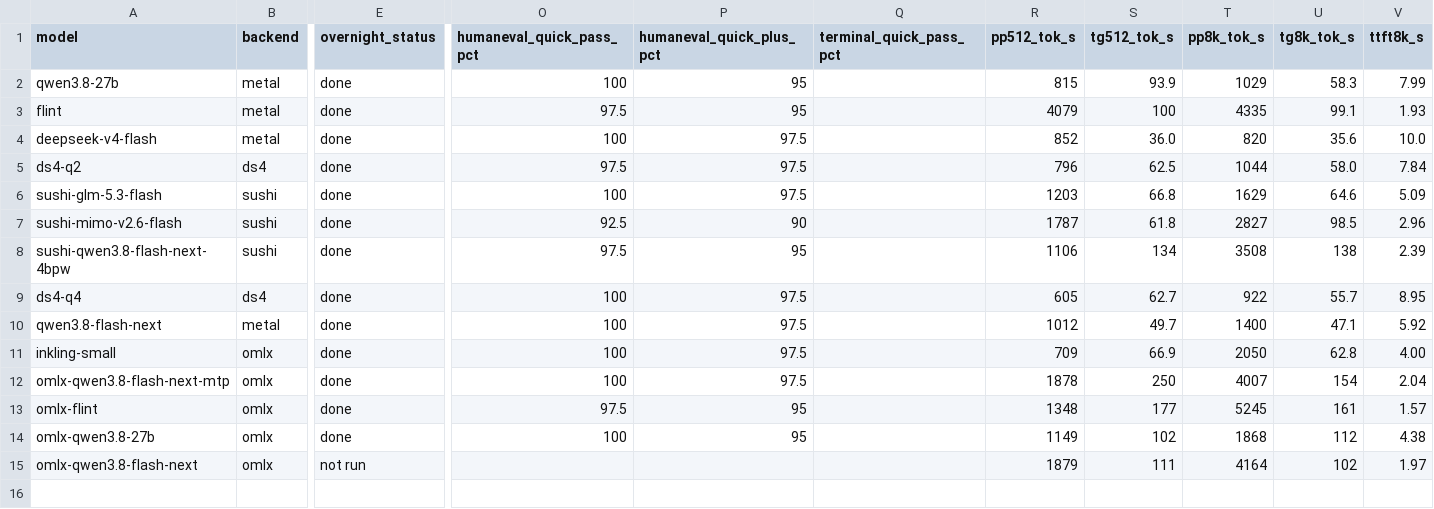
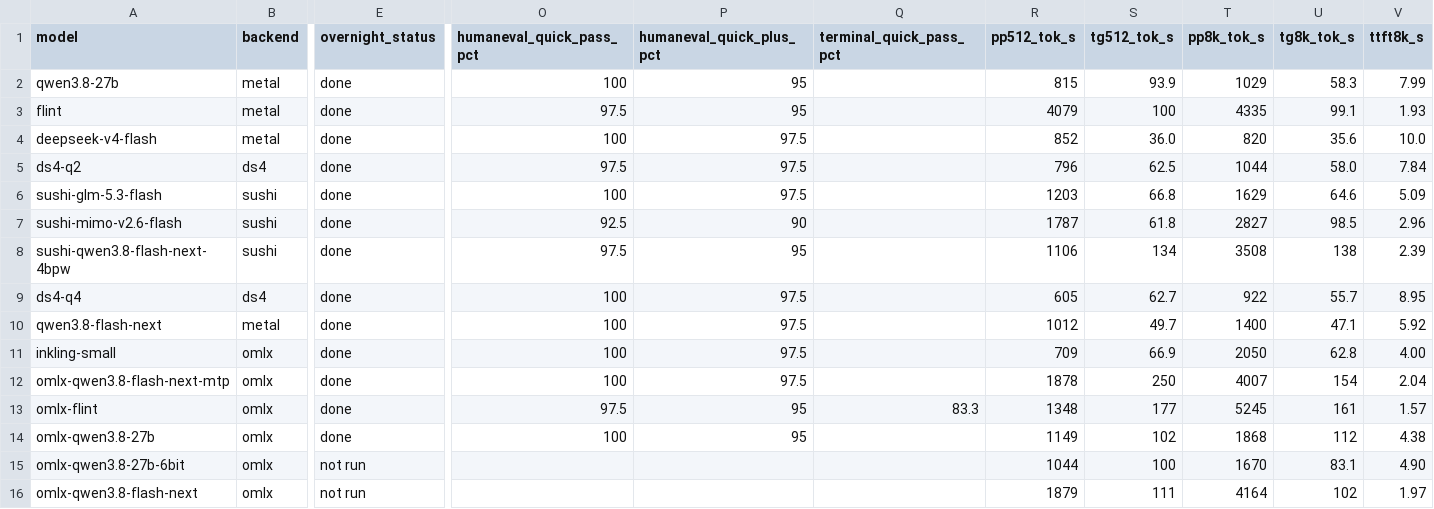
Before and after one commit to hofftodd/ai-bench, a CSV file: dashboard/data-mac/models.csv, drawn as a sheet; only a part is shown, gaps mark what is left out; rows hold the shown columns only; the diff names each change by its address in the sheet, - before the commit and + after, or states it on an @@ line.

```diff
--- a/dashboard/data-mac/models.csv
+++ b/dashboard/data-mac/models.csv
-Q13 (terminal_quick_pass_pct): (empty)
+Q13 (terminal_quick_pass_pct): 83.3
+row 15: omlx-qwen3.8-27b-6bit | omlx | not run |  |  |  | 1044 | 100 | 1670 | 83.1 | 4.90
```
Also changed, not shown: 4 other files.
